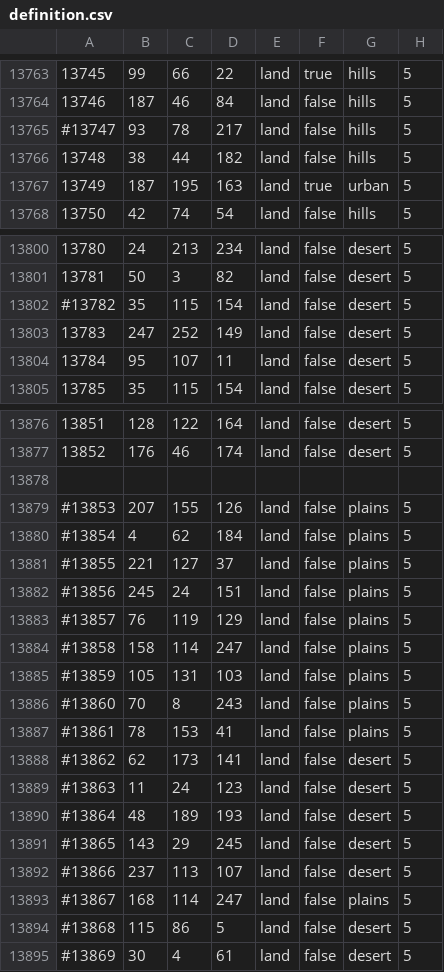
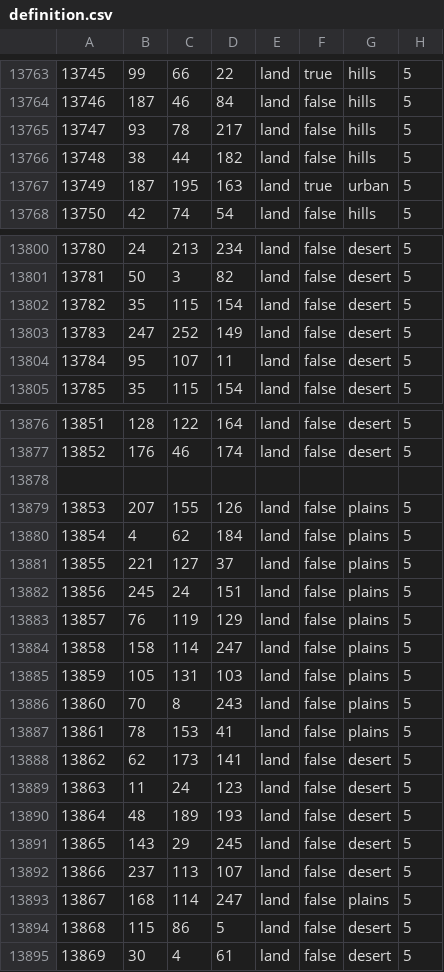
Before and after one commit to sidzenic/NAMIBREICH-2.0, a CSV file: NAMIBREICH2.0/map/definition.csv, drawn as a sheet; only a part is shown, gaps mark what is left out; the diff covers the shown part only.

Commit message:
this didnt help at all so reverting

```diff
--- a/NAMIBREICH2.0/map/definition.csv
+++ b/NAMIBREICH2.0/map/definition.csv
@@ -13764,3 +13764,3 @@
 13746;187;46;84;land;false;hills;5
-#13747;93;78;217;land;false;hills;5
+13747;93;78;217;land;false;hills;5
 13748;38;44;182;land;false;hills;5
@@ -13801,3 +13801,3 @@
 13781;50;3;82;land;false;desert;5
-#13782;35;115;154;land;false;desert;5
+13782;35;115;154;land;false;desert;5
 13783;247;252;149;land;false;desert;5
@@ -13878,18 +13878,18 @@
 
-#13853;207;155;126;land;false;plains;5
-#13854;4;62;184;land;false;plains;5
-#13855;221;127;37;land;false;plains;5
-#13856;245;24;151;land;false;plains;5
-#13857;76;119;129;land;false;plains;5
-#13858;158;114;247;land;false;plains;5
-#13859;105;131;103;land;false;plains;5
-#13860;70;8;243;land;false;plains;5
-#13861;78;153;41;land;false;plains;5
-#13862;62;173;141;land;false;desert;5
-#13863;11;24;123;land;false;desert;5
-#13864;48;189;193;land;false;desert;5
-#13865;143;29;245;land;false;desert;5
-#13866;237;113;107;land;false;desert;5
-#13867;168;114;247;land;false;plains;5
-#13868;115;86;5;land;false;desert;5
-#13869;30;4;61;land;false;desert;5
+13853;207;155;126;land;false;plains;5
+13854;4;62;184;land;false;plains;5
+13855;221;127;37;land;false;plains;5
+13856;245;24;151;land;false;plains;5
+13857;76;119;129;land;false;plains;5
+13858;158;114;247;land;false;plains;5
+13859;105;131;103;land;false;plains;5
+13860;70;8;243;land;false;plains;5
+13861;78;153;41;land;false;plains;5
+13862;62;173;141;land;false;desert;5
+13863;11;24;123;land;false;desert;5
+13864;48;189;193;land;false;desert;5
+13865;143;29;245;land;false;desert;5
+13866;237;113;107;land;false;desert;5
+13867;168;114;247;land;false;plains;5
+13868;115;86;5;land;false;desert;5
+13869;30;4;61;land;false;desert;5
```
Also changed, not shown: 1 edited cell elsewhere in this file.
